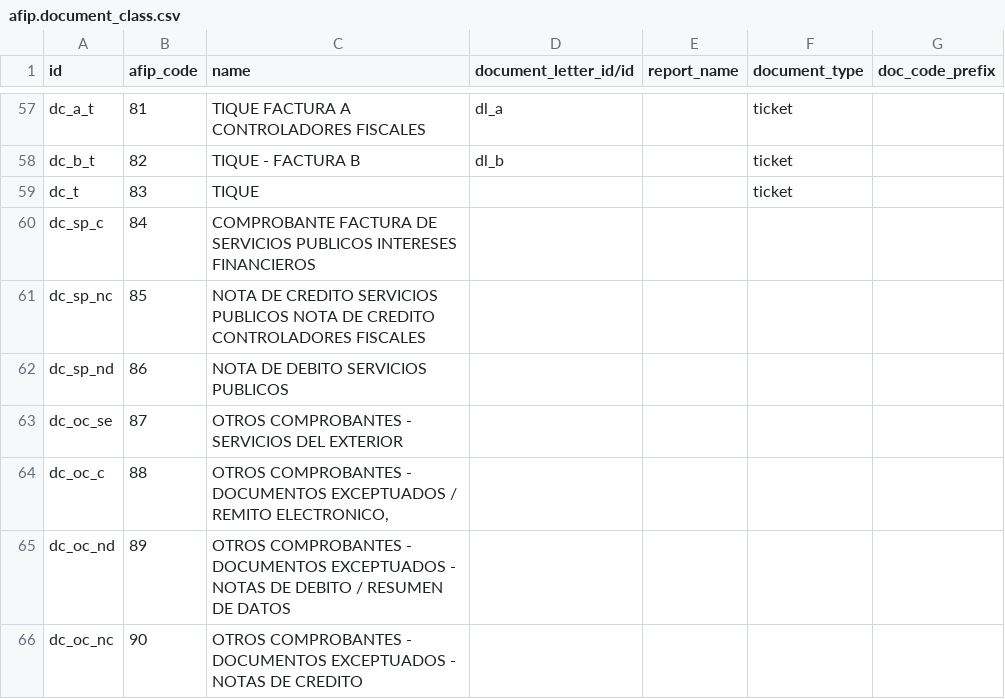
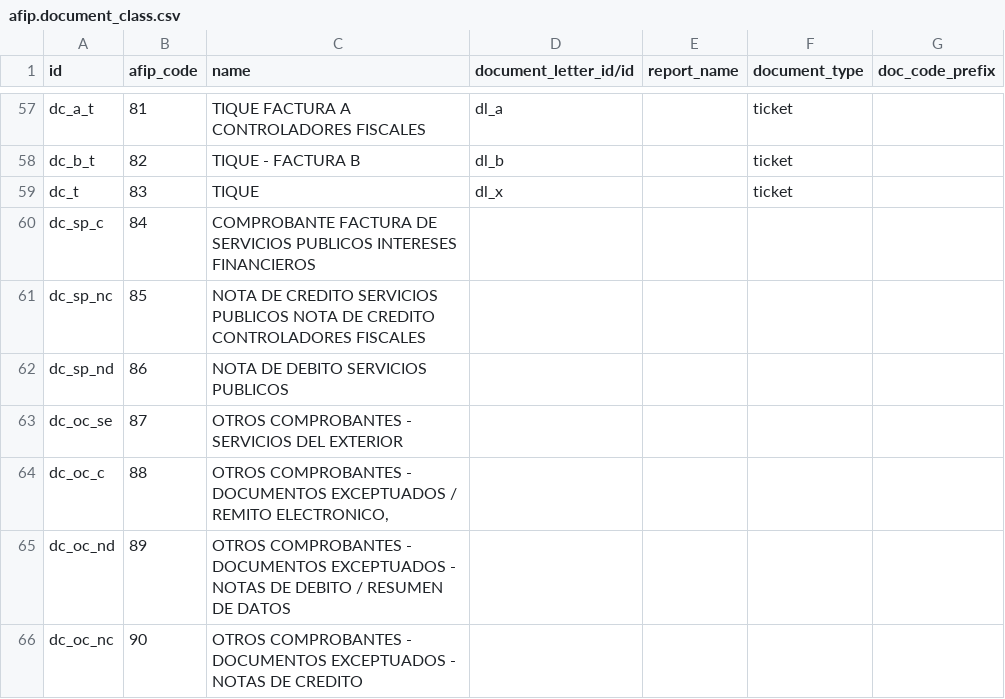
Before and after one commit to ingadhoc/odoo-argentina, a CSV file: l10n_ar_invoice/data/afip.document_class.csv, drawn as a sheet; only a part is shown, gaps mark what is left out.

```diff
--- a/l10n_ar_invoice/data/afip.document_class.csv
+++ b/l10n_ar_invoice/data/afip.document_class.csv
@@ -58,3 +58,3 @@ dc_a_t,81,TIQUE FACTURA A   CONTROLADORES FISCALES,dl_a,,ticket,
 dc_b_t,82,TIQUE - FACTURA B,dl_b,,ticket,
-dc_t,83,TIQUE,,,ticket,
+dc_t,83,TIQUE,dl_x,,ticket,
 dc_sp_c,84,COMPROBANTE   FACTURA DE SERVICIOS PUBLICOS   INTERESES FINANCIEROS,,,,
```
Also changed, not shown: 4 other files.
